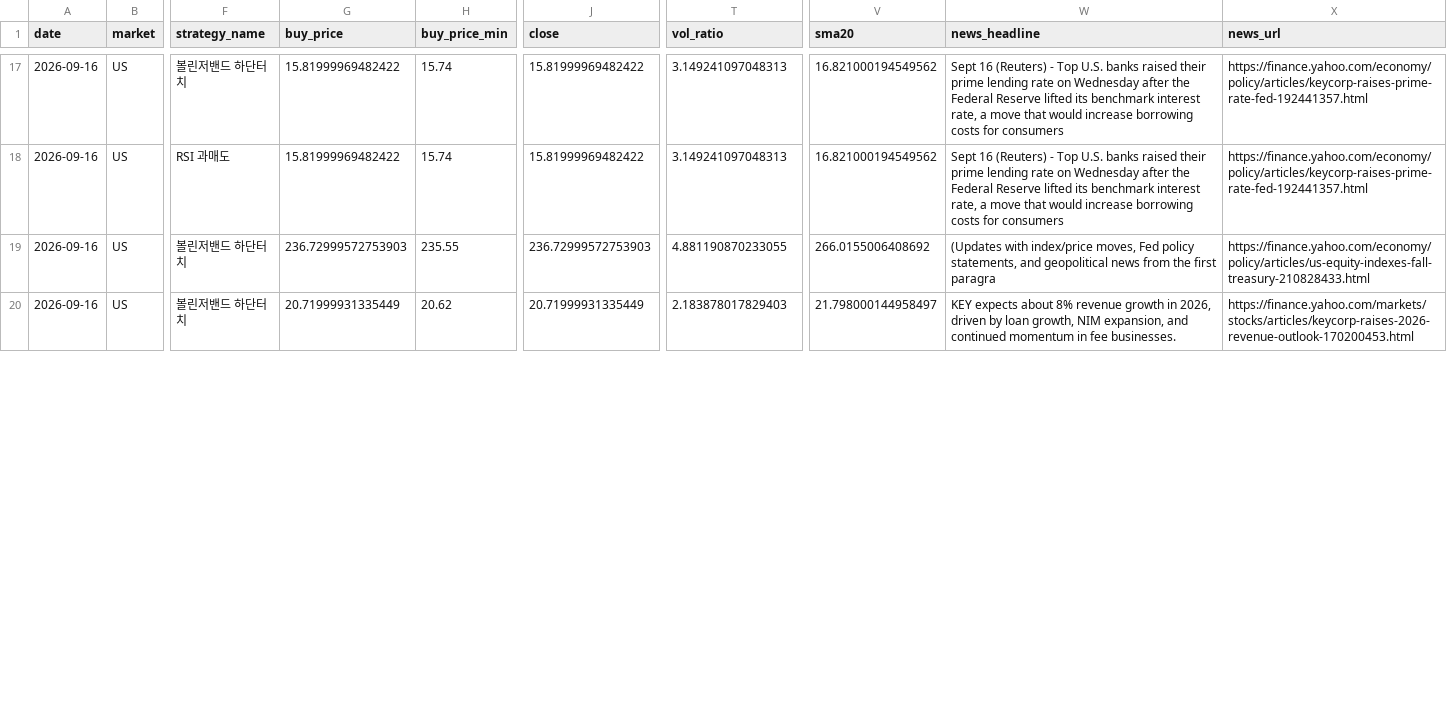
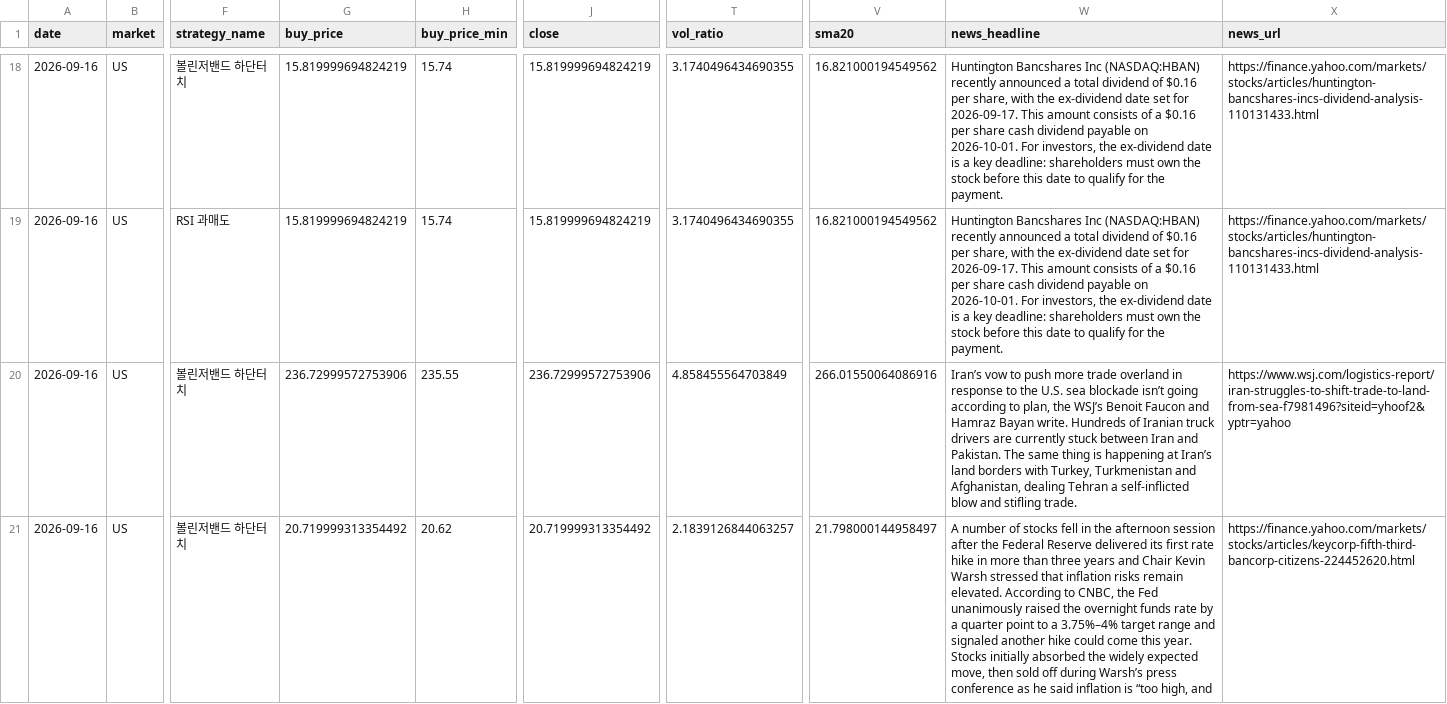
Before and after one commit to jidae8115-gif/stocksignals, a CSV file: latest_recommendations.csv, drawn as a sheet; only a part is shown, gaps mark what is left out; addresses are those after the commit; the diff covers the shown part only; the diff names each change by its address in the sheet, - before the commit and + after, or states it on an @@ line.

```diff
--- a/latest_recommendations.csv
+++ b/latest_recommendations.csv
-G18:G19 (buy_price): 15.81999969482422
+G18:G19 (buy_price): 15.819999694824219
-J18:J19 (close): 15.81999969482422
+J18:J19 (close): 15.819999694824219
-T18:T19 (vol_ratio): 3.149241097048313
+T18:T19 (vol_ratio): 3.1740496434690355
-W18:W19 (news_headline): Sept 16 (Reuters) - Top U.S. banks raised their prime lending rate on Wednesday after the Federal Reserve lifted its benchmark interest rate, a move that would increase borrowing costs for consumers
+W18:W19 (news_headline): Huntington Bancshares Inc (NASDAQ:HBAN) recently announced a total dividend of $0.16 per share, with the ex-dividend date set for 2026-09-17. This amount consists of a $0.16 per share cash dividend payable on 2026-10-01. For investors, the ex-dividend date is a key deadline: shareholders must own the stock before this date to qualify for the payment.
-X18:X19 (news_url): https://finance.yahoo.com/economy/policy/articles/keycorp-raises-prime-rate-fed-192441357.html
+X18:X19 (news_url): https://finance.yahoo.com/markets/stocks/articles/huntington-bancshares-incs-dividend-analysis-110131433.html
-G20 (buy_price): 236.72999572753903
+G20 (buy_price): 236.72999572753906
-J20 (close): 236.72999572753903
+J20 (close): 236.72999572753906
-T20 (vol_ratio): 4.881190870233055
+T20 (vol_ratio): 4.858455564703849
-V20 (sma20): 266.0155006408692
+V20 (sma20): 266.01550064086916
-W20 (news_headline): (Updates with index/price moves, Fed policy statements, and geopolitical news from the first paragra
+W20 (news_headline): Iran’s vow to push more trade overland in response to the U.S. sea blockade isn’t going according to plan, the WSJ’s Benoit Faucon and Hamraz Bayan write. Hundreds of Iranian truck drivers are currently stuck between Iran and Pakistan. The same thing is happening at Iran’s land borders with Turkey, Turkmenistan and Afghanistan, dealing Tehran a self-inflicted blow and stifling trade.
-X20 (news_url): https://finance.yahoo.com/economy/policy/articles/us-equity-indexes-fall-treasury-210828433.html
+X20 (news_url): https://www.wsj.com/logistics-report/iran-struggles-to-shift-trade-to-land-from-sea-f7981496?siteid=yhoof2&yptr=yahoo
-G21 (buy_price): 20.71999931335449
+G21 (buy_price): 20.719999313354492
-J21 (close): 20.71999931335449
+J21 (close): 20.719999313354492
-T21 (vol_ratio): 2.183878017829403
+T21 (vol_ratio): 2.1839126844063257
-W21 (news_headline): KEY expects about 8% revenue growth in 2026, driven by loan growth, NIM expansion, and continued momentum in fee businesses.
+W21 (news_headline): A number of stocks fell in the afternoon session after the Federal Reserve delivered its first rate hike in more than three years and Chair Kevin Warsh stressed that inflation risks remain elevated. According to CNBC, the Fed unanimously raised the overnight funds rate by a quarter point to a 3.75%–4% target range and signaled another hike could come this year. Stocks initially absorbed the widely expected move, then sold off during Warsh’s press conference as he said inflation is “too high, and
-X21 (news_url): https://finance.yahoo.com/markets/stocks/articles/keycorp-raises-2026-revenue-outlook-170200453.html
+X21 (news_url): https://finance.yahoo.com/markets/stocks/articles/keycorp-fifth-third-bancorp-citizens-224452620.html
```
Also changed, not shown: 1 added row and 105 edited cells elsewhere in this file, recommendations_log.csv, 2 other files.
